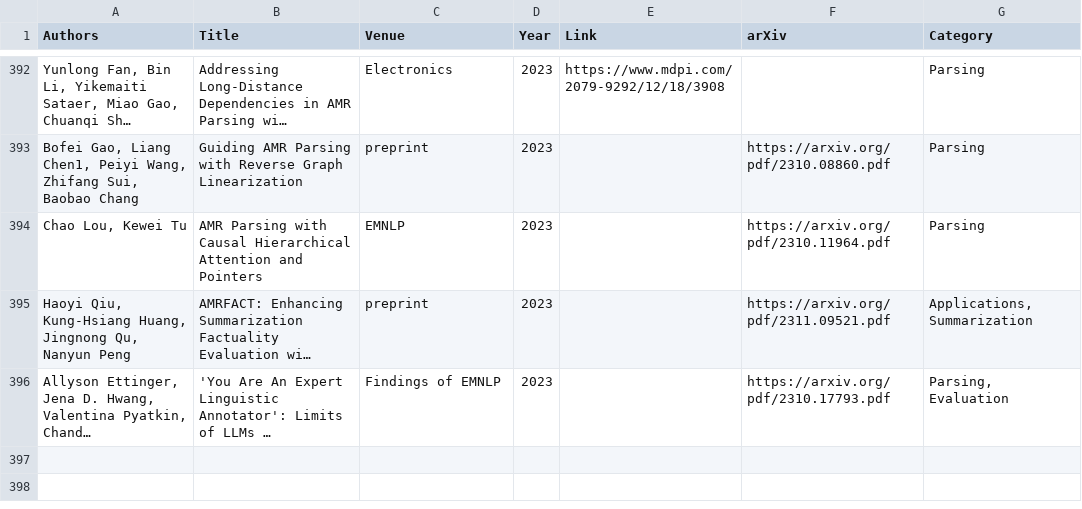
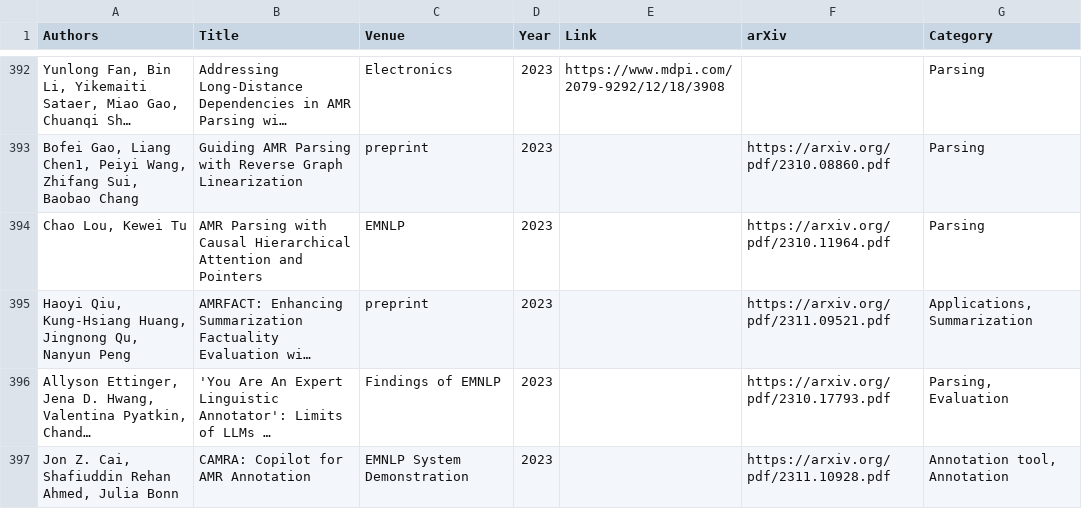
Before and after one commit to nert-nlp/AMR-Bibliography, a TSV file: data/amr_papers.tsv, drawn as a sheet; only a part is shown, gaps mark what is left out; long unchanged cells end in …; the diff names each change by its address in the sheet, - before the commit and + after, or states it on an @@ line.

Commit message:
Update amr_papers.tsv

```diff
--- a/data/amr_papers.tsv
+++ b/data/amr_papers.tsv
+row 397: Jon Z. Cai, Shafiuddin Rehan Ahmed, Julia Bonn | CAMRA: Copilot for AMR Annotation | EMNLP System Demonstration | 2023 |  | https://arxiv.org/pdf/2311.10928.pdf | Annotation tool, Annotation
```
